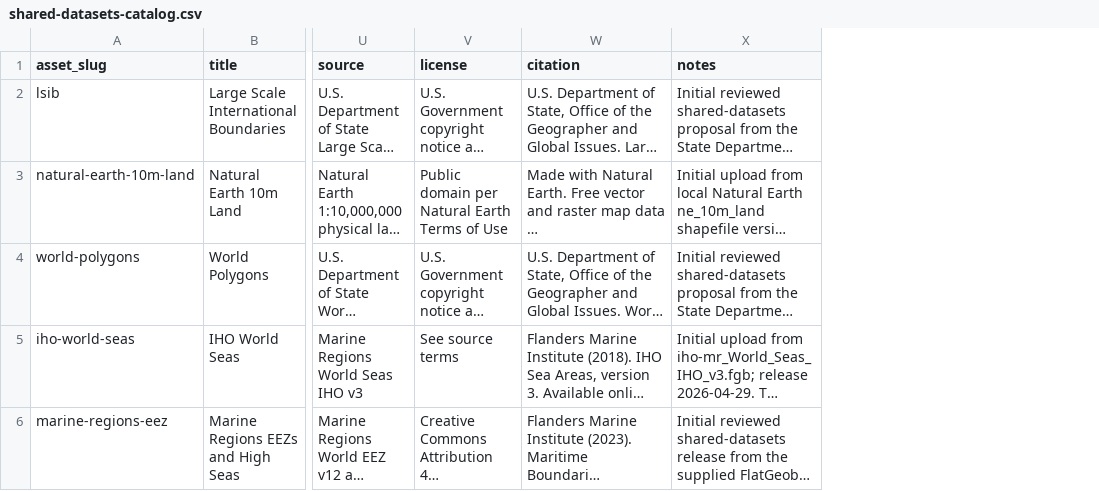
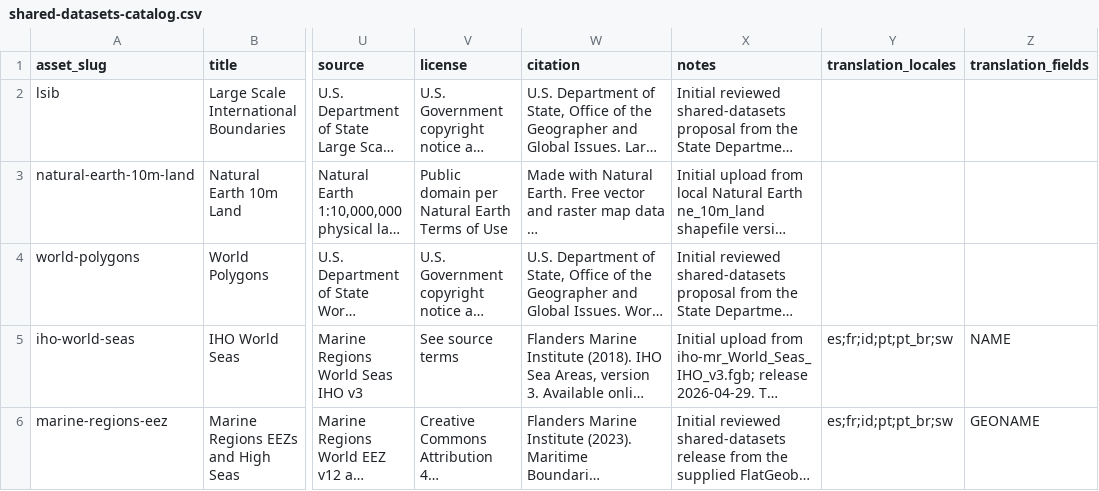
Before and after one commit to SkyTruth/shared-datasets-1, a CSV file: catalog/shared-datasets-catalog.csv, drawn as a sheet; only a part is shown, gaps mark what is left out; long unchanged cells end in …; the diff names each change by its address in the sheet, - before the commit and + after, or states it on an @@ line.

Commit message:
Track release translation coverage in shared builders
Classify current, stale, and missing values through one shared parser and localizer. Declare maintained locales and fields in asset metadata, preserve translation provenance, and include translation coverage and artifact generations in WDPA manifests without blocking releases on translation gaps.

```diff
--- a/catalog/shared-datasets-catalog.csv
+++ b/catalog/shared-datasets-catalog.csv
+column Y (translation_locales), rows 5-6: es;fr;id;pt;pt_br;sw | es;fr;id;pt;pt_br;sw
+column Z (translation_fields), rows 5-6: NAME | GEONAME
```
Also changed, not shown: 36 other files.
